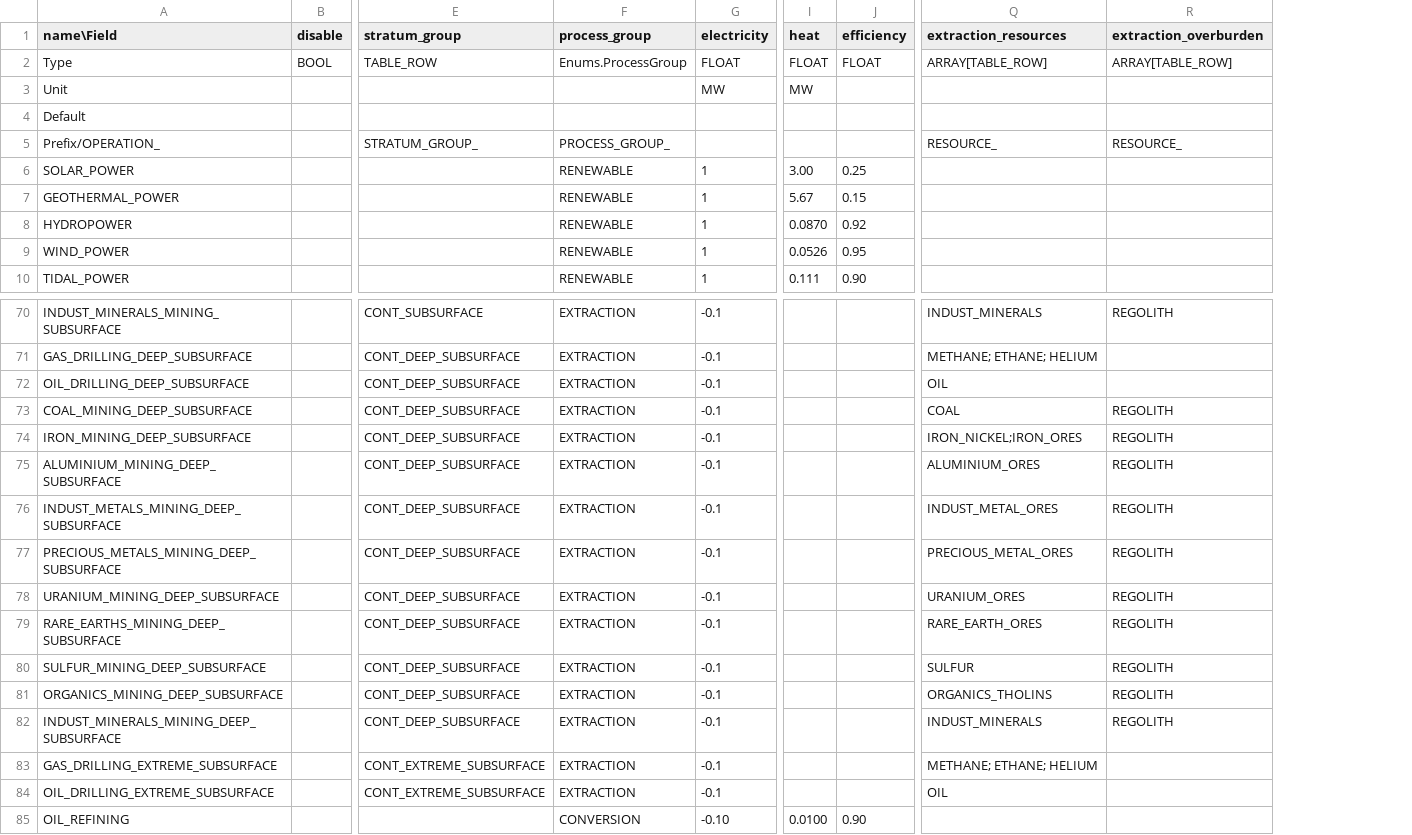
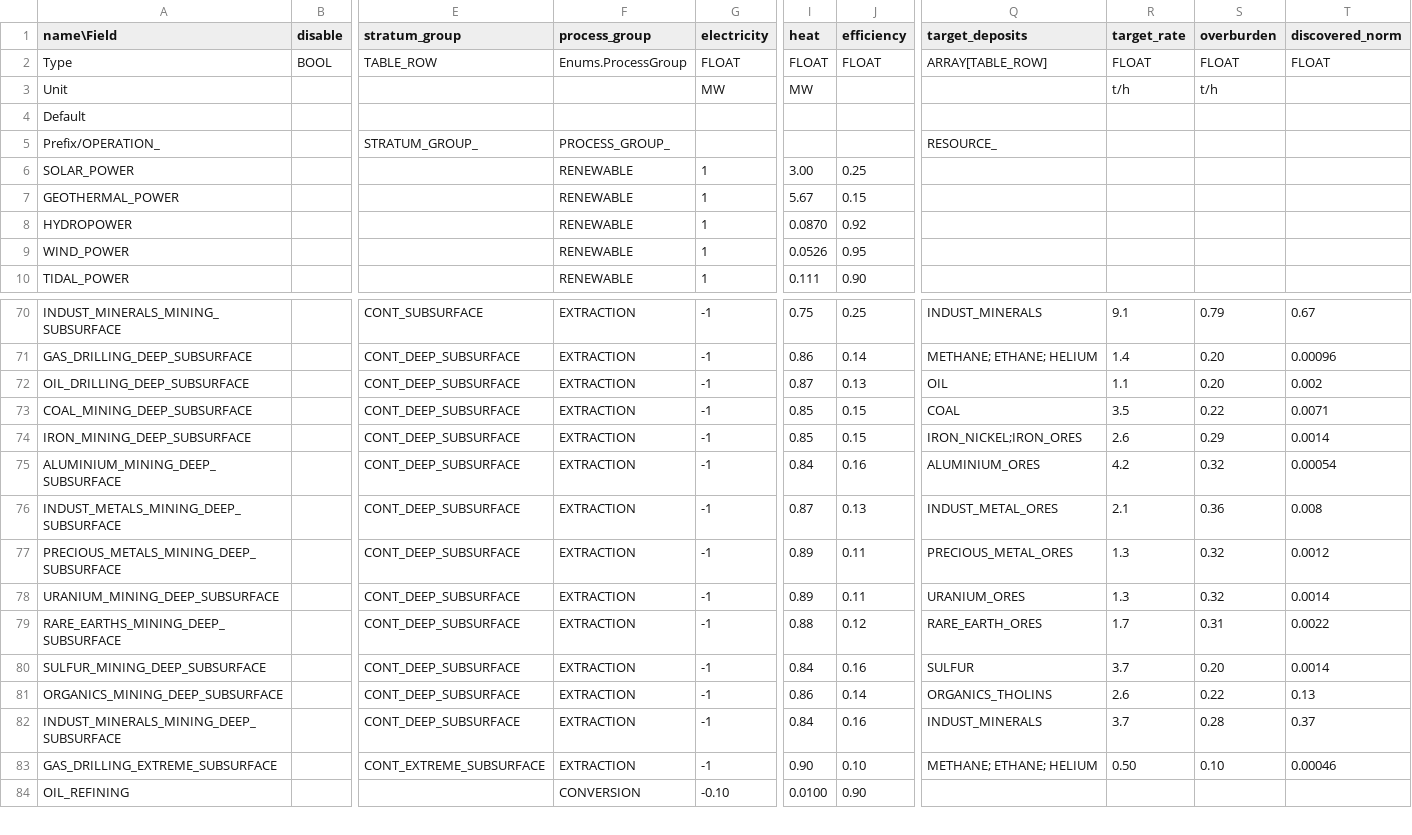
Before and after one commit to t2civ/astropolis_sdk, a TSV file: public/tables/operations.tsv, drawn as a sheet; only a part is shown, gaps mark what is left out; removed rows and columns are numbered as before the commit, all else as after; rows hold the shown columns only; the diff covers the shown part only; the diff names each change by its address in the sheet, - before the commit and + after, or states it on an @@ line.

Commit message:
Update extraction mechanics

```diff
--- a/public/tables/operations.tsv
+++ b/public/tables/operations.tsv
-column R (extraction_overburden), rows 2-5: ARRAY[TABLE_ROW] |  |  | RESOURCE_; rows 70-82: REGOLITH |  |  | REGOLITH | REGOLITH | REGOLITH | REGOLITH | REGOLITH | REGOLITH | REGOLITH | REGOLITH | REGOLITH | REGOLITH
+column R (target_rate), rows 2-3: FLOAT | t/h; rows 70-83: 9.1 | 1.4 | 1.1 | 3.5 | 2.6 | 4.2 | 2.1 | 1.3 | 1.3 | 1.7 | 3.7 | 2.6 | 3.7 | 0.50
+column S (overburden), rows 2-3: FLOAT | t/h; rows 70-83: 0.79 | 0.20 | 0.20 | 0.22 | 0.29 | 0.32 | 0.36 | 0.32 | 0.32 | 0.31 | 0.20 | 0.22 | 0.28 | 0.10
+column T (discovered_norm), row 2: FLOAT; rows 70-83: 0.67 | 0.00096 | 0.002 | 0.0071 | 0.0014 | 0.00054 | 0.008 | 0.0012 | 0.0014 | 0.0022 | 0.0014 | 0.13 | 0.37 | 0.00046
-Q1: extraction_resources
+Q1: target_deposits
-G70:G83 (electricity): -0.1
+G70:G83 (electricity): -1
-I70 (heat): (empty)
+I70 (heat): 0.75
-J70 (efficiency): (empty)
+J70 (efficiency): 0.25
-I71 (heat): (empty)
+I71 (heat): 0.86
-J71 (efficiency): (empty)
+J71 (efficiency): 0.14
-I72 (heat): (empty)
+I72 (heat): 0.87
-J72 (efficiency): (empty)
+J72 (efficiency): 0.13
-I73:I74 (heat): (empty)
+I73:I74 (heat): 0.85
-J73:J74 (efficiency): (empty)
+J73:J74 (efficiency): 0.15
-I75 (heat): (empty)
+I75 (heat): 0.84
-J75 (efficiency): (empty)
+J75 (efficiency): 0.16
-I76 (heat): (empty)
+I76 (heat): 0.87
-J76 (efficiency): (empty)
+J76 (efficiency): 0.13
-I77:I78 (heat): (empty)
+I77:I78 (heat): 0.89
-J77:J78 (efficiency): (empty)
+J77:J78 (efficiency): 0.11
-I79 (heat): (empty)
+I79 (heat): 0.88
-J79 (efficiency): (empty)
+J79 (efficiency): 0.12
-I80 (heat): (empty)
+I80 (heat): 0.84
-J80 (efficiency): (empty)
+J80 (efficiency): 0.16
-I81 (heat): (empty)
+I81 (heat): 0.86
-J81 (efficiency): (empty)
+J81 (efficiency): 0.14
-I82 (heat): (empty)
+I82 (heat): 0.84
-J82 (efficiency): (empty)
+J82 (efficiency): 0.16
-I83 (heat): (empty)
+I83 (heat): 0.90
-J83 (efficiency): (empty)
+J83 (efficiency): 0.10
-row 84: OIL_DRILLING_EXTREME_SUBSURFACE |  | CONT_EXTREME_SUBSURFACE | EXTRACTION | -0.1 |  |  | OIL
```
Also changed, not shown: 1 added row and 118 edited cells elsewhere in this file, 1 other file.
